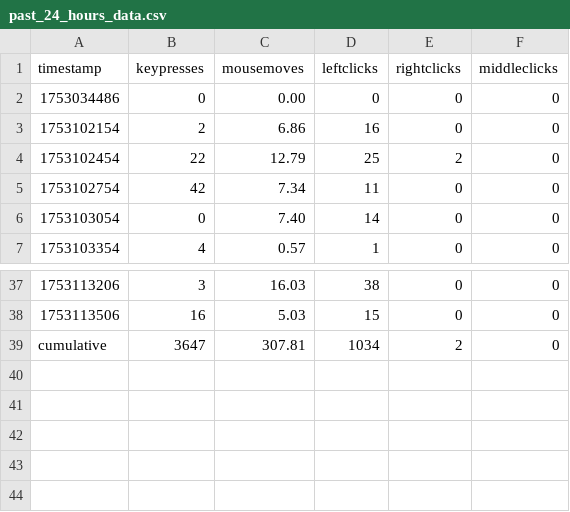
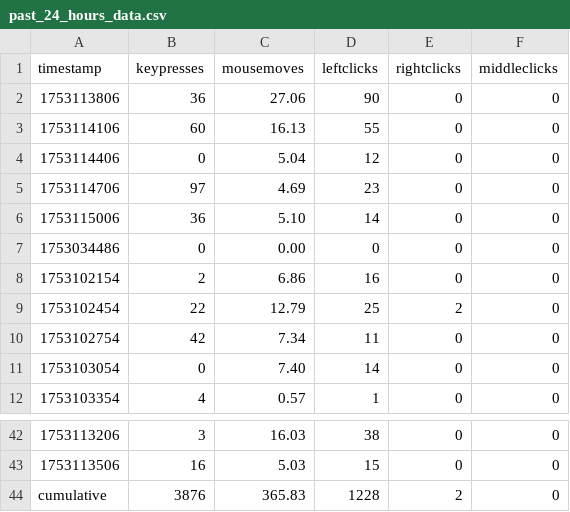
Before and after one commit to bilals12/website, a CSV file: static/viz/past_24_hours_data.csv, drawn as a sheet; only a part is shown, gaps mark what is left out.

```diff
--- a/static/viz/past_24_hours_data.csv
+++ b/static/viz/past_24_hours_data.csv
@@ -1,2 +1,7 @@
 timestamp,keypresses,mousemoves,leftclicks,rightclicks,middleclicks
+1753113806,36,27.06,90,0,0
+1753114106,60,16.13,55,0,0
+1753114406,0,5.04,12,0,0
+1753114706,97,4.69,23,0,0
+1753115006,36,5.10,14,0,0
 1753034486,0,0.00,0,0,0
@@ -38,2 +43,2 @@ timestamp,keypresses,mousemoves,leftclicks,rightclicks,middleclicks
 1753113506,16,5.03,15,0,0
-cumulative,3647,307.81,1034,2,0
+cumulative,3876,365.83,1228,2,0
```
